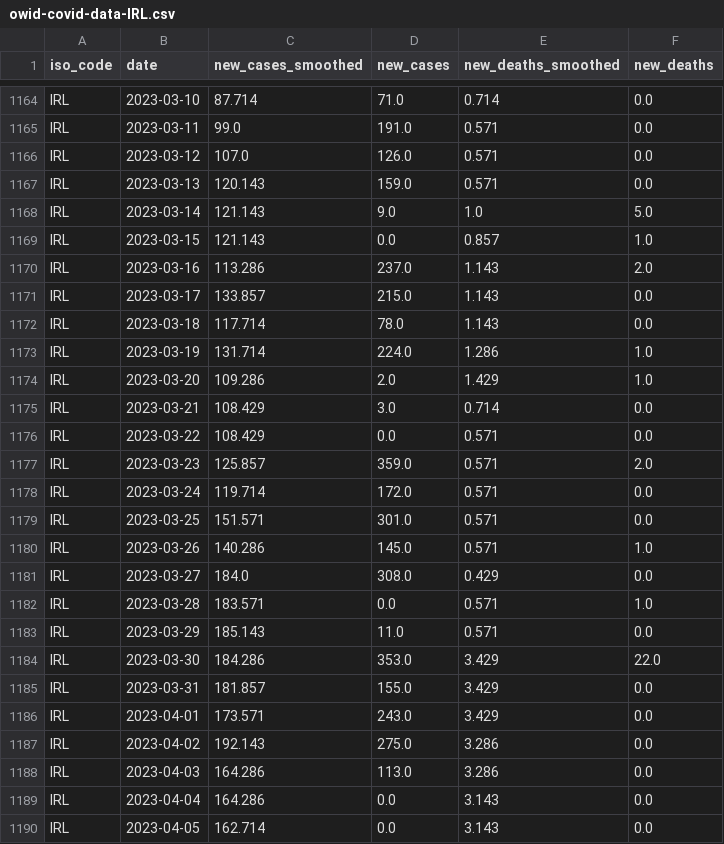
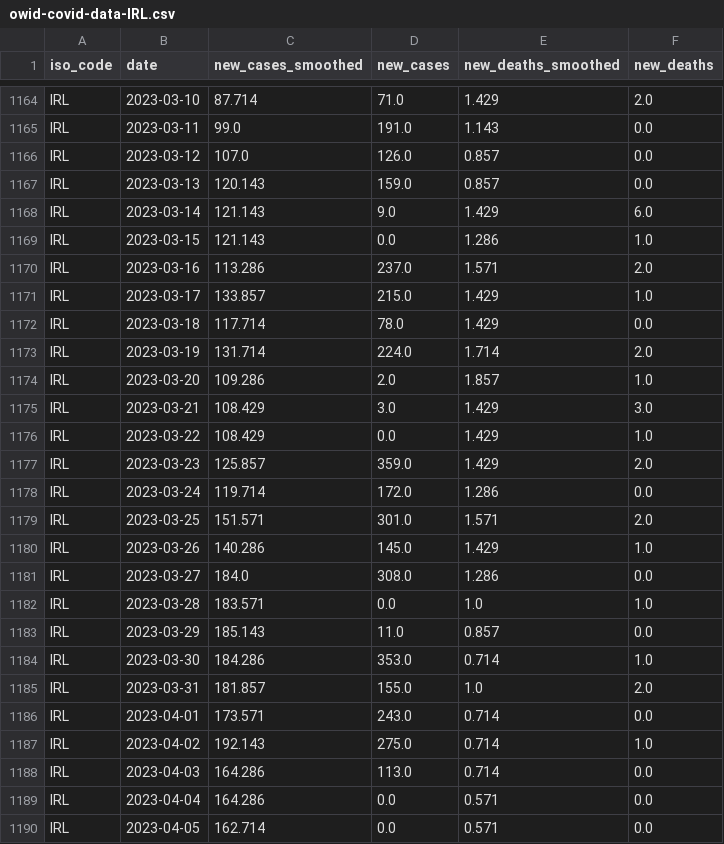
Before and after one commit to declann/calculang-some-covid-modelling, a CSV file: public/owid-covid-data-IRL.csv, drawn as a sheet; only a part is shown, gaps mark what is left out; the diff covers the shown part only; the diff names each change by its address in the sheet, - before the commit and + after, or states it on an @@ line.

```diff
--- a/public/owid-covid-data-IRL.csv
+++ b/public/owid-covid-data-IRL.csv
-E1164 (new_deaths_smoothed): 0.714
+E1164 (new_deaths_smoothed): 1.429
-F1164 (new_deaths): 0.0
+F1164 (new_deaths): 2.0
-E1165 (new_deaths_smoothed): 0.571
+E1165 (new_deaths_smoothed): 1.143
-E1166:E1167 (new_deaths_smoothed): 0.571
+E1166:E1167 (new_deaths_smoothed): 0.857
-E1168 (new_deaths_smoothed): 1.0
+E1168 (new_deaths_smoothed): 1.429
-F1168 (new_deaths): 5.0
+F1168 (new_deaths): 6.0
-E1169 (new_deaths_smoothed): 0.857
+E1169 (new_deaths_smoothed): 1.286
-E1170 (new_deaths_smoothed): 1.143
+E1170 (new_deaths_smoothed): 1.571
-E1171:E1172 (new_deaths_smoothed): 1.143
+E1171:E1172 (new_deaths_smoothed): 1.429
-F1171 (new_deaths): 0.0
+F1171 (new_deaths): 1.0
-E1173 (new_deaths_smoothed): 1.286
+E1173 (new_deaths_smoothed): 1.714
-F1173 (new_deaths): 1.0
+F1173 (new_deaths): 2.0
-E1174 (new_deaths_smoothed): 1.429
+E1174 (new_deaths_smoothed): 1.857
-E1175 (new_deaths_smoothed): 0.714
+E1175 (new_deaths_smoothed): 1.429
-F1175 (new_deaths): 0.0
+F1175 (new_deaths): 3.0
-E1176:E1177 (new_deaths_smoothed): 0.571
+E1176:E1177 (new_deaths_smoothed): 1.429
-F1176 (new_deaths): 0.0
+F1176 (new_deaths): 1.0
-E1178 (new_deaths_smoothed): 0.571
+E1178 (new_deaths_smoothed): 1.286
-E1179 (new_deaths_smoothed): 0.571
+E1179 (new_deaths_smoothed): 1.571
-F1179 (new_deaths): 0.0
+F1179 (new_deaths): 2.0
-E1180 (new_deaths_smoothed): 0.571
+E1180 (new_deaths_smoothed): 1.429
-E1181 (new_deaths_smoothed): 0.429
+E1181 (new_deaths_smoothed): 1.286
-E1182 (new_deaths_smoothed): 0.571
+E1182 (new_deaths_smoothed): 1.0
-E1183 (new_deaths_smoothed): 0.571
+E1183 (new_deaths_smoothed): 0.857
-E1184 (new_deaths_smoothed): 3.429
+E1184 (new_deaths_smoothed): 0.714
-F1184 (new_deaths): 22.0
+F1184 (new_deaths): 1.0
-E1185 (new_deaths_smoothed): 3.429
+E1185 (new_deaths_smoothed): 1.0
-F1185 (new_deaths): 0.0
+F1185 (new_deaths): 2.0
-E1186 (new_deaths_smoothed): 3.429
+E1186 (new_deaths_smoothed): 0.714
-E1187:E1188 (new_deaths_smoothed): 3.286
+E1187:E1188 (new_deaths_smoothed): 0.714
-F1187 (new_deaths): 0.0
+F1187 (new_deaths): 1.0
-E1189:E1190 (new_deaths_smoothed): 3.143
+E1189:E1190 (new_deaths_smoothed): 0.571
```
Also changed, not shown: 7 added rows and 105 edited cells elsewhere in this file.
